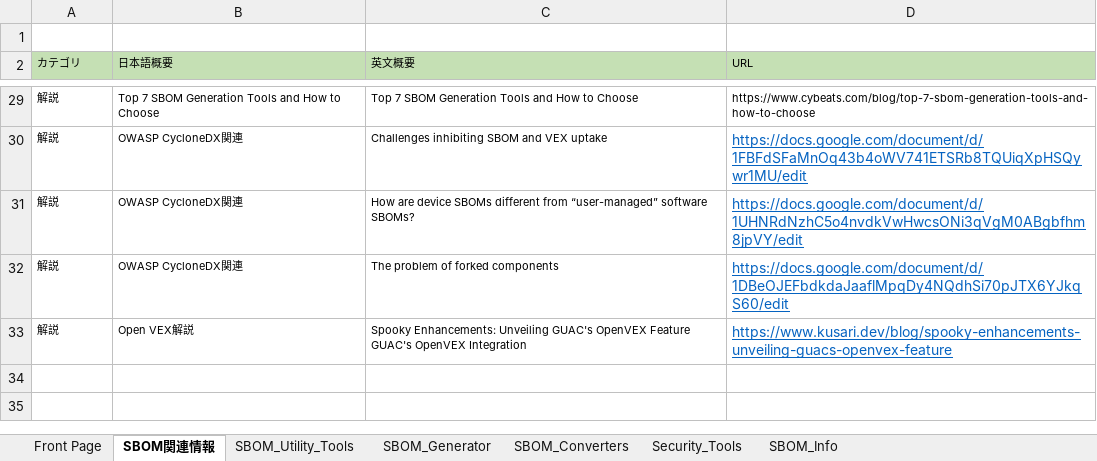
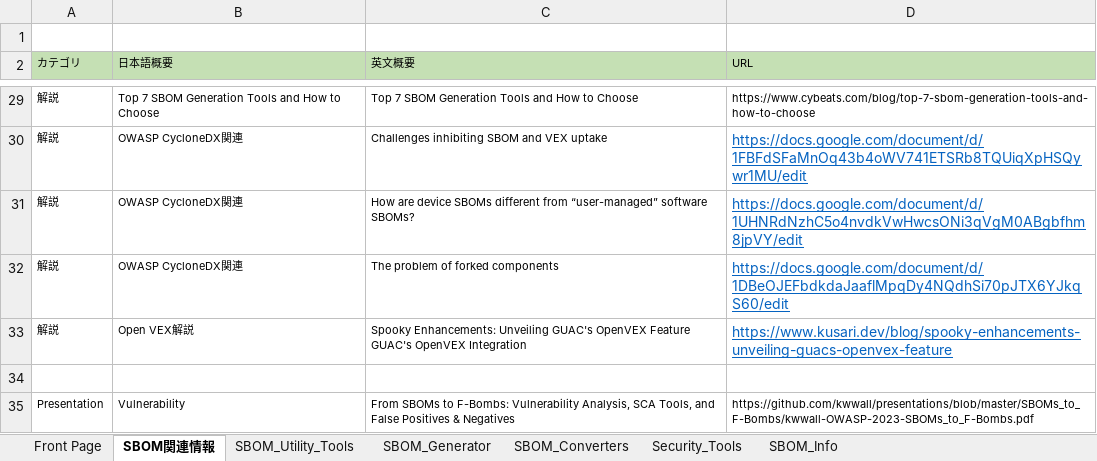
Before and after one commit to OpenChain-Project/OpenChain-JWG, an Excel workbook: subgroups/sbom-sg/outcomes/SBOM/SBOM_Tools_Document/SBOM_tools_documents.xlsx, sheet SBOM関連情報, drawn as a sheet; only a part is shown, gaps mark what is left out; values as stored, in another font and other column widths than the file's, no borders; the diff names each change by its address in the sheet, - before the commit and + after, or states it on an @@ line.

Commit message:
Update SBOM_tools_documents.xlsx

```diff
--- a/subgroups/sbom-sg/outcomes/SBOM/SBOM_Tools_Document/SBOM_tools_documents.xlsx (sheet SBOM関連情報)
+++ b/subgroups/sbom-sg/outcomes/SBOM/SBOM_Tools_Document/SBOM_tools_documents.xlsx (sheet SBOM関連情報)
+row 34: (empty)
+row 35: Presentation | Vulnerability | From SBOMs to F-Bombs: Vulnerability Analysis, SCA Tools, and False Positives & Negatives | https://github.com/kwwall/presentations/blob/master/SBOMs_to_F-Bombs/kwwall-OWASP-2023-SBOMs_to_F-Bombs.pdf
```
Also changed, not shown: sheet SBOM_Generator, sheet SBOM_Utility_Tools, sheet Security_Tools, sheet SBOM_Converters.
